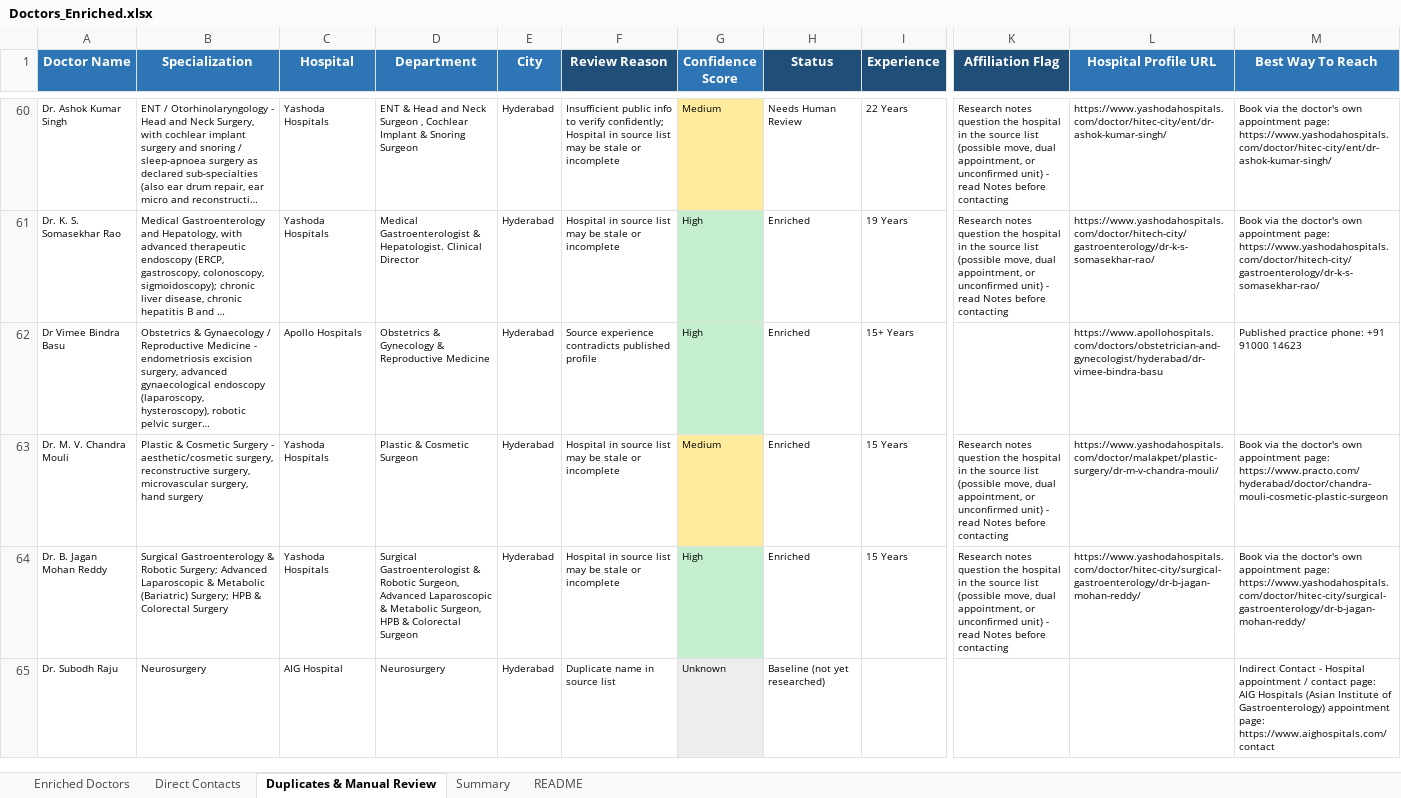
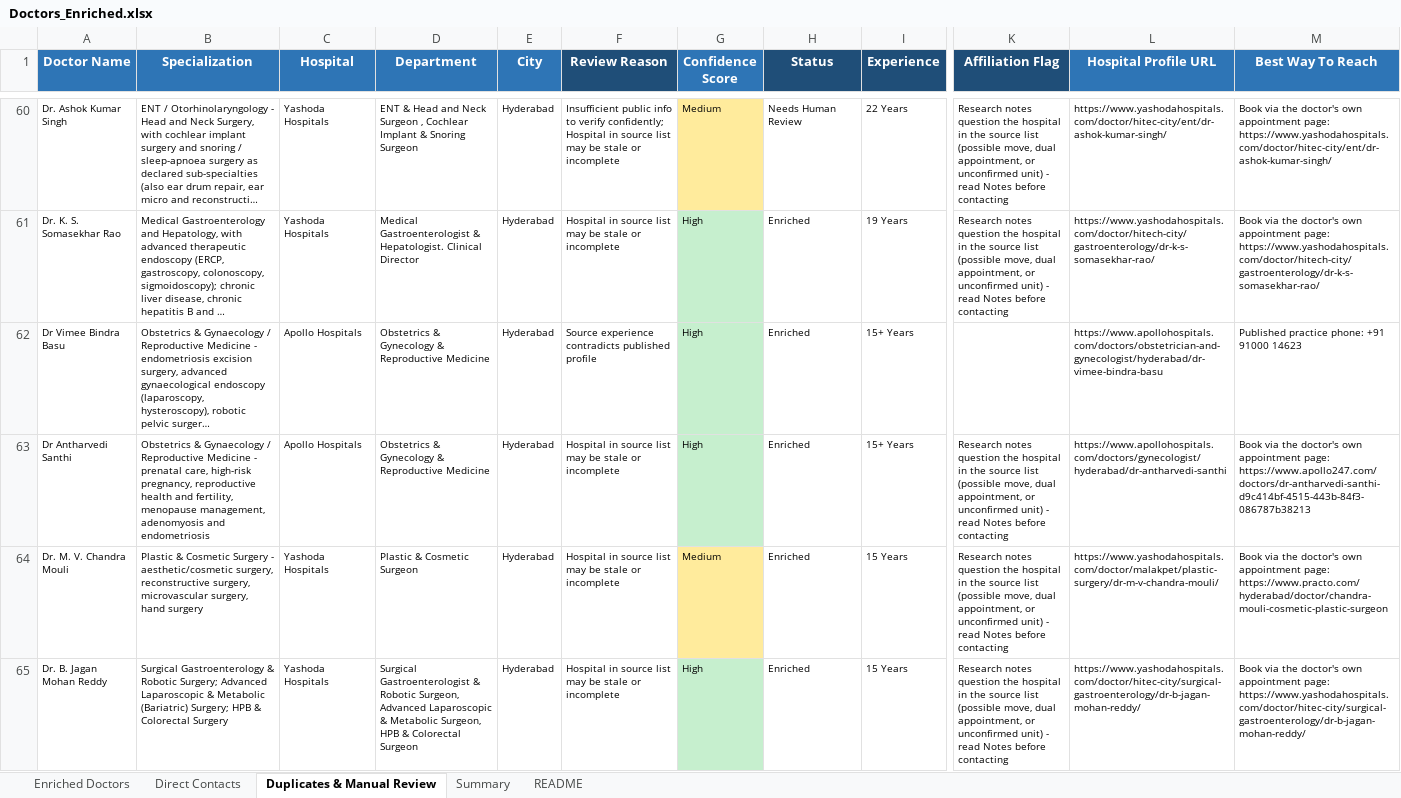
Before and after one commit to GCIA7391/Doctors-, an Excel workbook: Doctors_Enriched.xlsx, sheet Duplicates & Manual Review, drawn as a sheet; only a part is shown, gaps mark what is left out; the shorter side is filled out with more unchanged rows; long unchanged cells end in …; values as stored, in another font and other column widths than the file's, no borders; rows hold the shown columns only; the diff covers the shown part only; the diff names each change by its address in the sheet, - before the commit and + after, or states it on an @@ line.

```diff
--- a/Doctors_Enriched.xlsx (sheet Duplicates & Manual Review)
+++ b/Doctors_Enriched.xlsx (sheet Duplicates & Manual Review)
+row 63: Dr Antharvedi Santhi | Obstetrics & Gynaecology / Reproductive Medicine - prenatal care, high-risk pregnancy, reproductive health and fertility, menopause management, adenomyosis and endometriosis | Apollo Hospitals | Obstetrics & Gynecology & Reproductive Medicine | Hyderabad | Hospital in source list may be stale or incomplete | High | Enriched | 15+ Years | Research notes question the hospital in the source list (possible move, dual appointment, or unconfirmed unit) - read Notes before contacting | https://www.apollohospitals.com/doctors/gynecologist/hyderabad/dr-antharvedi-santhi | Book via the doctor's own appointment page: https://www.apollo247.com/doctors/dr-antharvedi-santhi-d9c414bf-4515-443b-84f3-086787b38213
```
Also changed, not shown: 1 added row elsewhere in this sheet, sheet Enriched Doctors, sheet Direct Contacts, sheet Summary, 3 other files.
